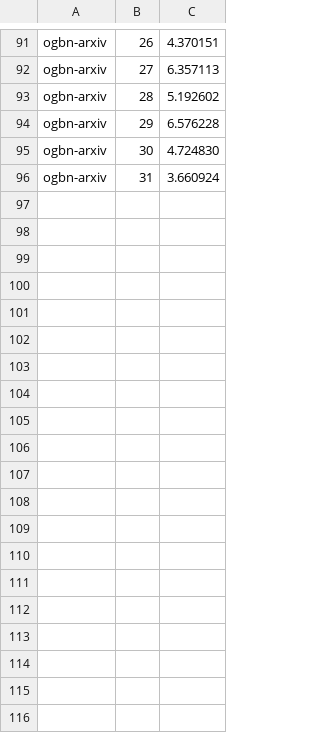
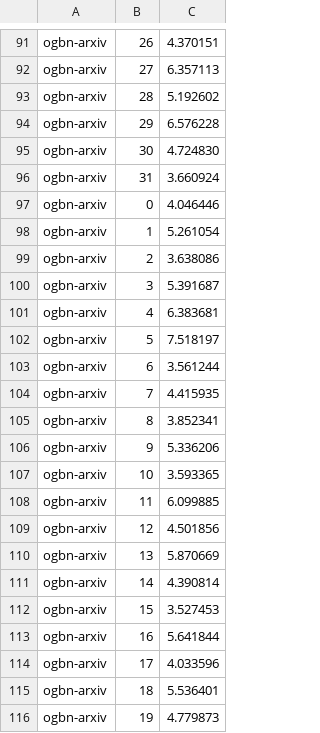
Before and after one commit to mertkarahan955/hipeac-gnnpilot-reproduce, a CSV file: reproduction_results/kernel_full_results.csv, drawn as a sheet; only a part is shown, gaps mark what is left out; the diff covers the shown part only; the diff names each change by its address in the sheet, - before the commit and + after, or states it on an @@ line.

Commit message:
reproduction latest

```diff
--- a/reproduction_results/kernel_full_results.csv
+++ b/reproduction_results/kernel_full_results.csv
+row 97: ogbn-arxiv | 0 | 4.046446
+row 98: ogbn-arxiv | 1 | 5.261054
+row 99: ogbn-arxiv | 2 | 3.638086
+row 100: ogbn-arxiv | 3 | 5.391687
+row 101: ogbn-arxiv | 4 | 6.383681
+row 102: ogbn-arxiv | 5 | 7.518197
+row 103: ogbn-arxiv | 6 | 3.561244
+row 104: ogbn-arxiv | 7 | 4.415935
+row 105: ogbn-arxiv | 8 | 3.852341
+row 106: ogbn-arxiv | 9 | 5.336206
+row 107: ogbn-arxiv | 10 | 3.593365
+row 108: ogbn-arxiv | 11 | 6.099885
+row 109: ogbn-arxiv | 12 | 4.501856
+row 110: ogbn-arxiv | 13 | 5.870669
+row 111: ogbn-arxiv | 14 | 4.390814
+row 112: ogbn-arxiv | 15 | 3.527453
+row 113: ogbn-arxiv | 16 | 5.641844
+row 114: ogbn-arxiv | 17 | 4.033596
+row 115: ogbn-arxiv | 18 | 5.536401
+row 116: ogbn-arxiv | 19 | 4.779873
```
Also changed, not shown: 12 added rows elsewhere in this file, 11 other files.
